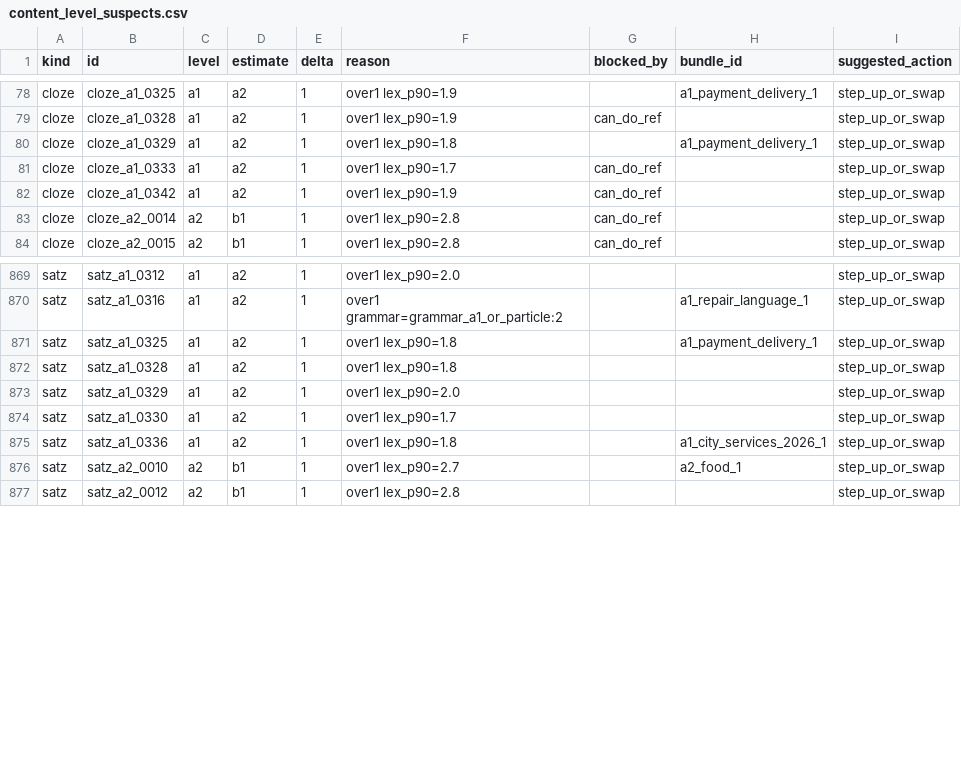
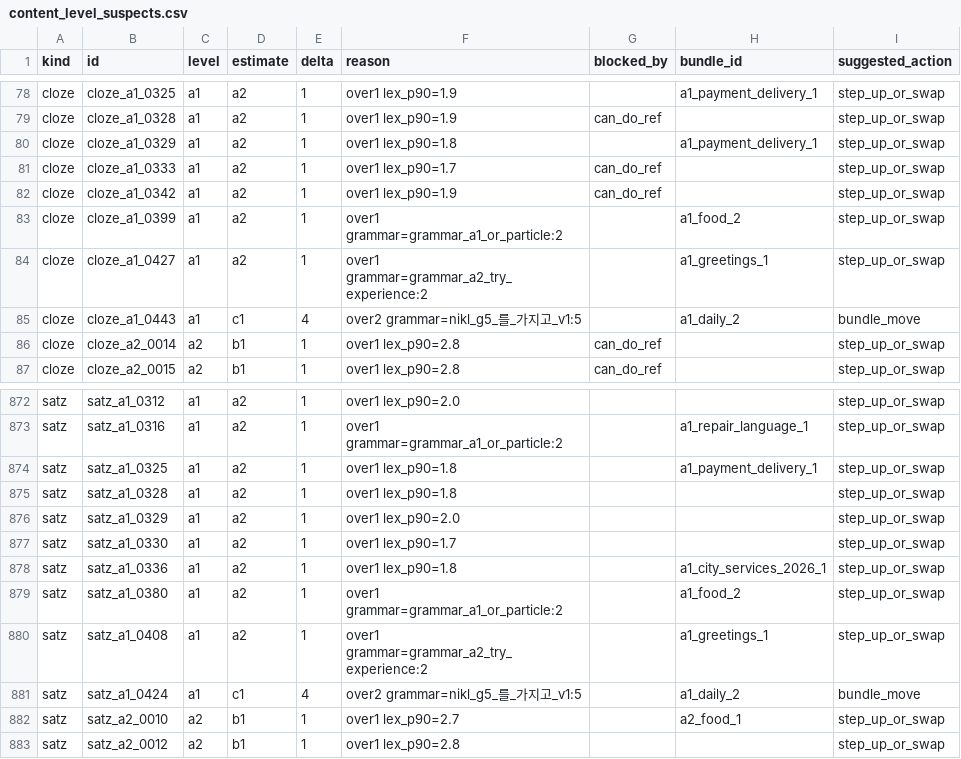
Before and after one commit to Sujin-Arin-DataWorld/ko_lernen_app, a CSV file: tool/content_level_suspects.csv, drawn as a sheet; only a part is shown, gaps mark what is left out.

```diff
--- a/tool/content_level_suspects.csv
+++ b/tool/content_level_suspects.csv
@@ -82,2 +82,5 @@ cloze,cloze_a1_0333,a1,a2,1,over1 lex_p90=1.7,can_do_ref,,step_up_or_swap
 cloze,cloze_a1_0342,a1,a2,1,over1 lex_p90=1.9,can_do_ref,,step_up_or_swap
+cloze,cloze_a1_0399,a1,a2,1,over1 grammar=grammar_a1_or_particle:2,,a1_food_2,step_up_or_swap
+cloze,cloze_a1_0427,a1,a2,1,over1 grammar=grammar_a2_try_experience:2,,a1_greetings_1,step_up_or_swap
+cloze,cloze_a1_0443,a1,c1,4,over2 grammar=nikl_g5_를_가지고_v1:5,,a1_daily_2,bundle_move
 cloze,cloze_a2_0014,a2,b1,1,over1 lex_p90=2.8,can_do_ref,,step_up_or_swap
@@ -875,2 +878,5 @@ satz,satz_a1_0330,a1,a2,1,over1 lex_p90=1.7,,,step_up_or_swap
 satz,satz_a1_0336,a1,a2,1,over1 lex_p90=1.8,,a1_city_services_2026_1,step_up_or_swap
+satz,satz_a1_0380,a1,a2,1,over1 grammar=grammar_a1_or_particle:2,,a1_food_2,step_up_or_swap
+satz,satz_a1_0408,a1,a2,1,over1 grammar=grammar_a2_try_experience:2,,a1_greetings_1,step_up_or_swap
+satz,satz_a1_0424,a1,c1,4,over2 grammar=nikl_g5_를_가지고_v1:5,,a1_daily_2,bundle_move
 satz,satz_a2_0010,a2,b1,1,over1 lex_p90=2.7,,a2_food_1,step_up_or_swap
```
Also changed, not shown: tool/learning_phase_findings.csv, tools/content_factory/drafts/batch_25_a1_rows.csv, 34 other files.
